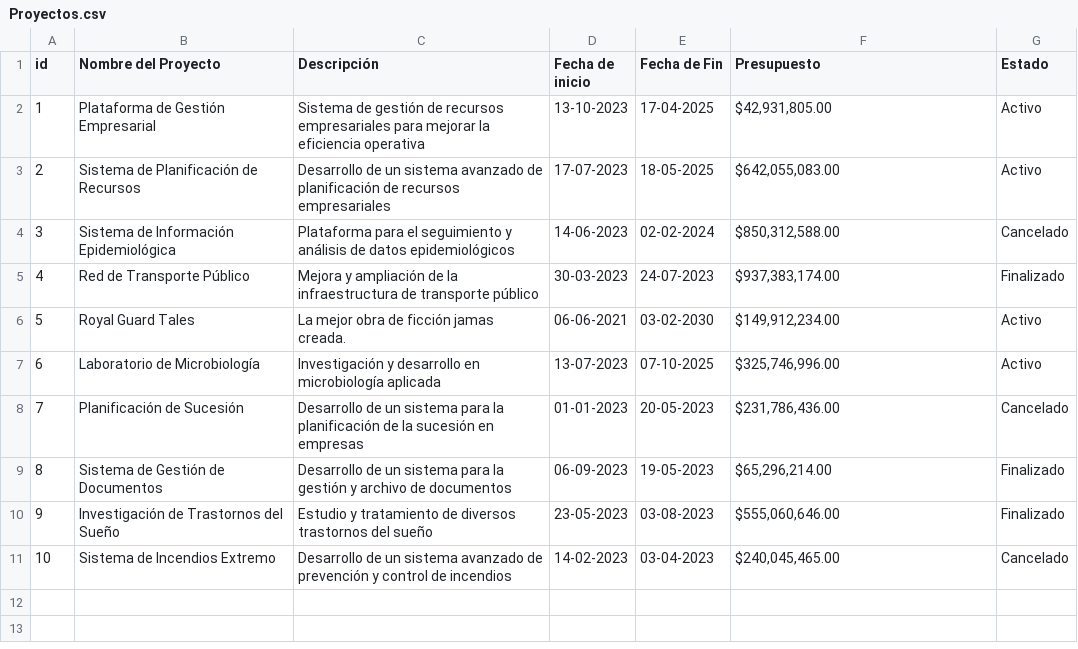
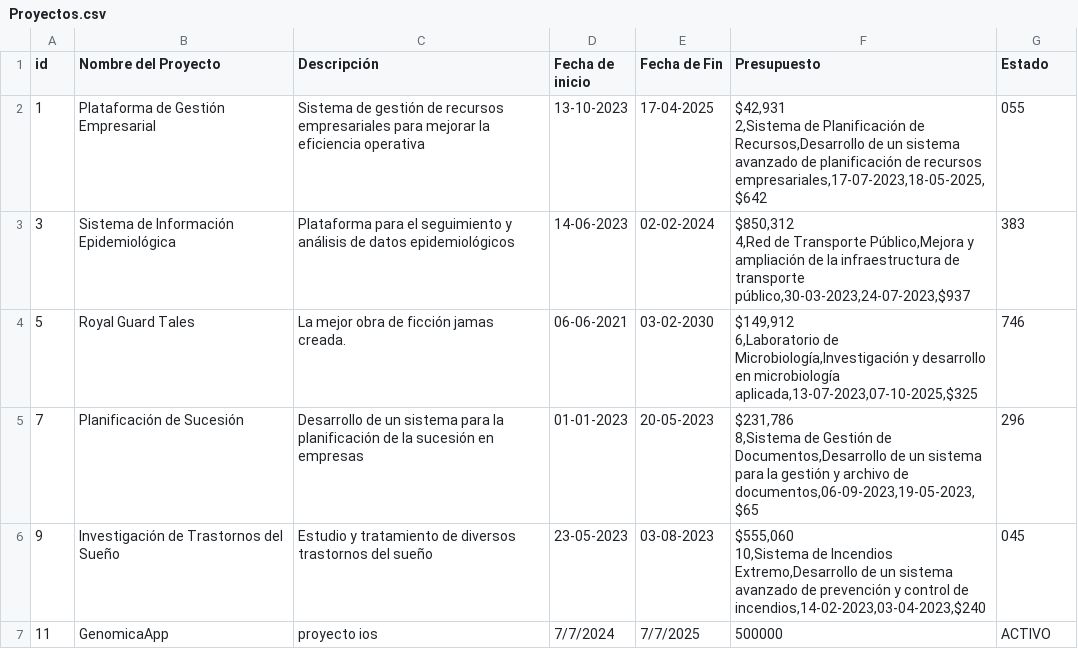
Before and after one commit to Lucas9720/parcial, a CSV file: Proyectos.csv, drawn as a sheet.

```diff
--- a/Proyectos.csv
+++ b/Proyectos.csv
@@ -1,11 +1,12 @@
 id,Nombre del Proyecto,Descripción,Fecha de inicio,Fecha de Fin,Presupuesto,Estado
-1,Plataforma de Gestión Empresarial,Sistema de gestión de recursos empresariales para mejorar la eficiencia operativa,13-10-2023,17-04-2025,"$42,931,805.00",Activo
-2,Sistema de Planificación de Recursos,Desarrollo de un sistema avanzado de planificación de recursos empresariales,17-07-2023,18-05-2025,"$642,055,083.00",Activo
-3,Sistema de Información Epidemiológica,Plataforma para el seguimiento y análisis de datos epidemiológicos,14-06-2023,02-02-2024,"$850,312,588.00",Cancelado
-4,Red de Transporte Público,Mejora y ampliación de la infraestructura de transporte público,30-03-2023,24-07-2023,"$937,383,174.00",Finalizado
-5,Royal Guard Tales,La mejor obra de ficción jamas creada.,06-06-2021,03-02-2030,"$149,912,234.00",Activo
-6,Laboratorio de Microbiología,Investigación y desarrollo en microbiología aplicada,13-07-2023,07-10-2025,"$325,746,996.00",Activo
-7,Planificación de Sucesión,Desarrollo de un sistema para la planificación de la sucesión en empresas,01-01-2023,20-05-2023,"$231,786,436.00",Cancelado
-8,Sistema de Gestión de Documentos,Desarrollo de un sistema para la gestión y archivo de documentos,06-09-2023,19-05-2023,"$65,296,214.00",Finalizado
-9,Investigación de Trastornos del Sueño,Estudio y tratamiento de diversos trastornos del sueño,23-05-2023,03-08-2023,"$555,060,646.00",Finalizado
-10,Sistema de Incendios Extremo,Desarrollo de un sistema avanzado de prevención y control de incendios,14-02-2023,03-04-2023,"$240,045,465.00",Cancelado
+1,Plataforma de Gestión Empresarial,Sistema de gestión de recursos empresariales para mejorar la eficiencia operativa,13-10-2023,17-04-2025,"$42,931
+2,Sistema de Planificación de Recursos,Desarrollo de un sistema avanzado de planificación de recursos empresariales,17-07-2023,18-05-2025,"$642,055
+3,Sistema de Información Epidemiológica,Plataforma para el seguimiento y análisis de datos epidemiológicos,14-06-2023,02-02-2024,"$850,312
+4,Red de Transporte Público,Mejora y ampliación de la infraestructura de transporte público,30-03-2023,24-07-2023,"$937,383
+5,Royal Guard Tales,La mejor obra de ficción jamas creada.,06-06-2021,03-02-2030,"$149,912
+6,Laboratorio de Microbiología,Investigación y desarrollo en microbiología aplicada,13-07-2023,07-10-2025,"$325,746
+7,Planificación de Sucesión,Desarrollo de un sistema para la planificación de la sucesión en empresas,01-01-2023,20-05-2023,"$231,786
+8,Sistema de Gestión de Documentos,Desarrollo de un sistema para la gestión y archivo de documentos,06-09-2023,19-05-2023,"$65,296
+9,Investigación de Trastornos del Sueño,Estudio y tratamiento de diversos trastornos del sueño,23-05-2023,03-08-2023,"$555,060
+10,Sistema de Incendios Extremo,Desarrollo de un sistema avanzado de prevención y control de incendios,14-02-2023,03-04-2023,"$240,045
+11,GenomicaApp,proyecto ios,7/7/2024,7/7/2025,500000,ACTIVO
```
Also changed, not shown: 2 other files.
